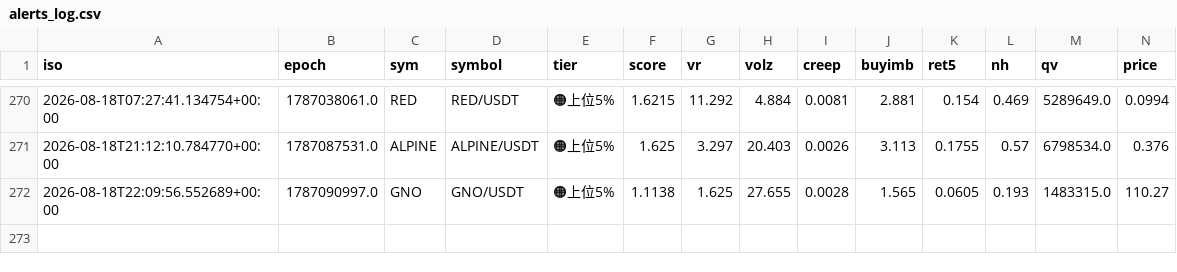
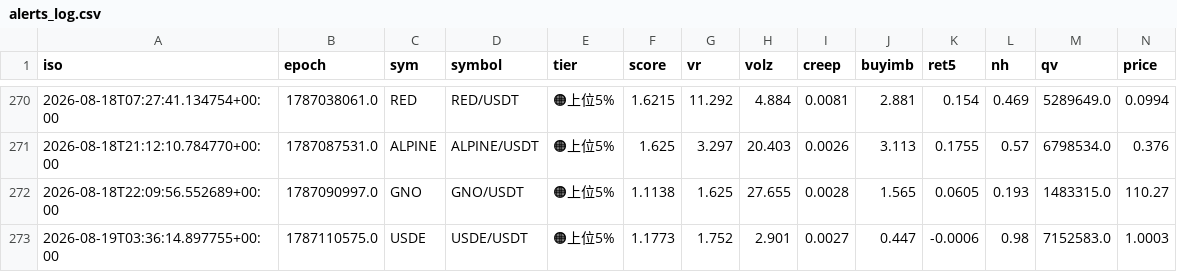
Before and after one commit to divisas072-ui/pump_scan.py, a CSV file: alerts_log.csv, drawn as a sheet; only a part is shown, gaps mark what is left out; rows hold the shown columns only; the diff names each change by its address in the sheet, - before the commit and + after, or states it on an @@ line.

```diff
--- a/alerts_log.csv
+++ b/alerts_log.csv
+row 273: 2026-08-19T03:36:14.897755+00:00 | 1787110575.0 | USDE | USDE/USDT | 🟠上位5% | 1.1773 | 1.752 | 2.901 | 0.0027 | 0.447 | -0.0006 | 0.98 | 7152583.0 | 1.0003
```
Also changed, not shown: outcomes_log.csv, 2 other files.
